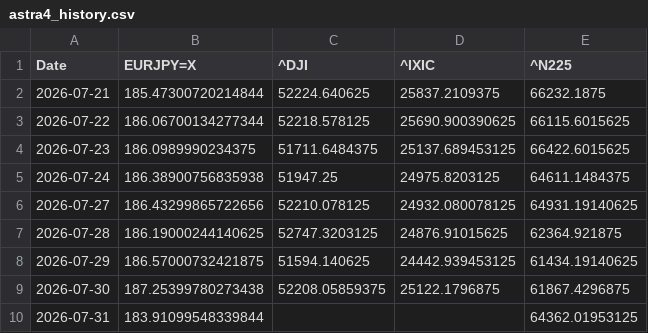
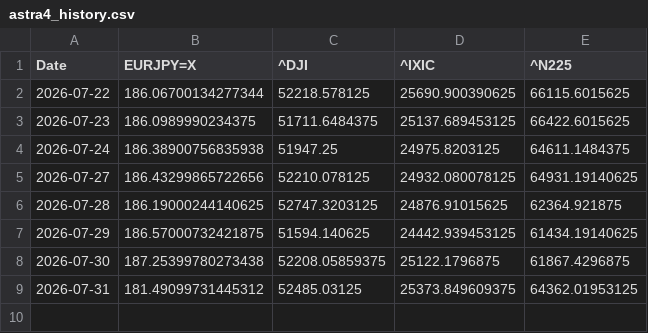
Before and after one commit to SakuraIndex/3_Sakura_Space, a CSV file: docs/outputs/astra4_history.csv, drawn as a sheet.

```diff
--- a/docs/outputs/astra4_history.csv
+++ b/docs/outputs/astra4_history.csv
@@ -1,3 +1,2 @@
 Date,EURJPY=X,^DJI,^IXIC,^N225
-2026-07-21,185.47300720214844,52224.640625,25837.2109375,66232.1875
 2026-07-22,186.06700134277344,52218.578125,25690.900390625,66115.6015625
@@ -9,2 +8,2 @@ Date,EURJPY=X,^DJI,^IXIC,^N225
 2026-07-30,187.25399780273438,52208.05859375,25122.1796875,61867.4296875
-2026-07-31,183.91099548339844,,,64362.01953125
+2026-07-31,181.49099731445312,52485.03125,25373.849609375,64362.01953125
```
Also changed, not shown: 4 other files.
